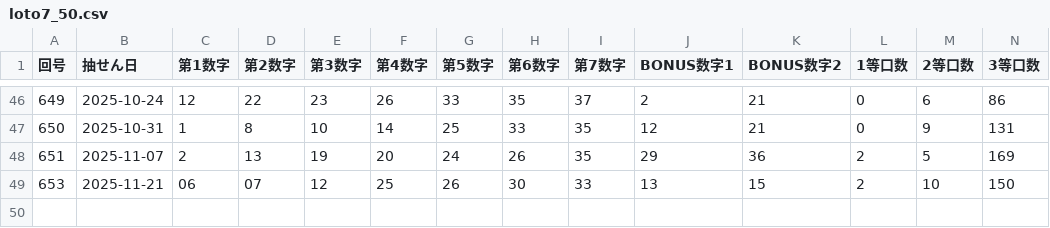
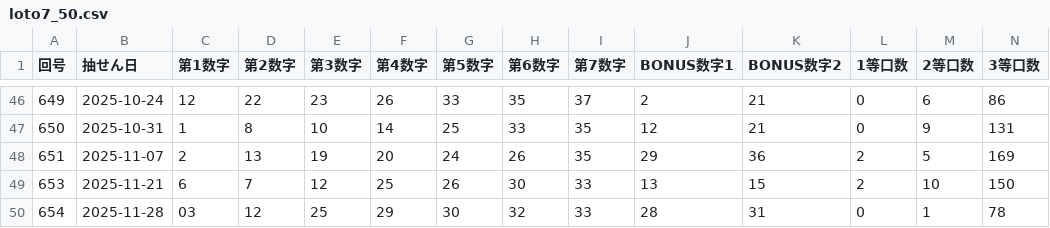
Before and after one commit to Naobro/lototop-app, a CSV file: data/loto7_50.csv, drawn as a sheet; only a part is shown, gaps mark what is left out; rows hold the shown columns only; the diff names each change by its address in the sheet, - before the commit and + after, or states it on an @@ line.

Commit message:
強制コミット: CSV反映

```diff
--- a/data/loto7_50.csv
+++ b/data/loto7_50.csv
-C49 (第1数字): 06
+C49 (第1数字): 6
-D49 (第2数字): 07
+D49 (第2数字): 7
+row 50: 654 | 2025-11-28 | 03 | 12 | 25 | 29 | 30 | 32 | 33 | 28 | 31 | 0 | 1 | 78
```
